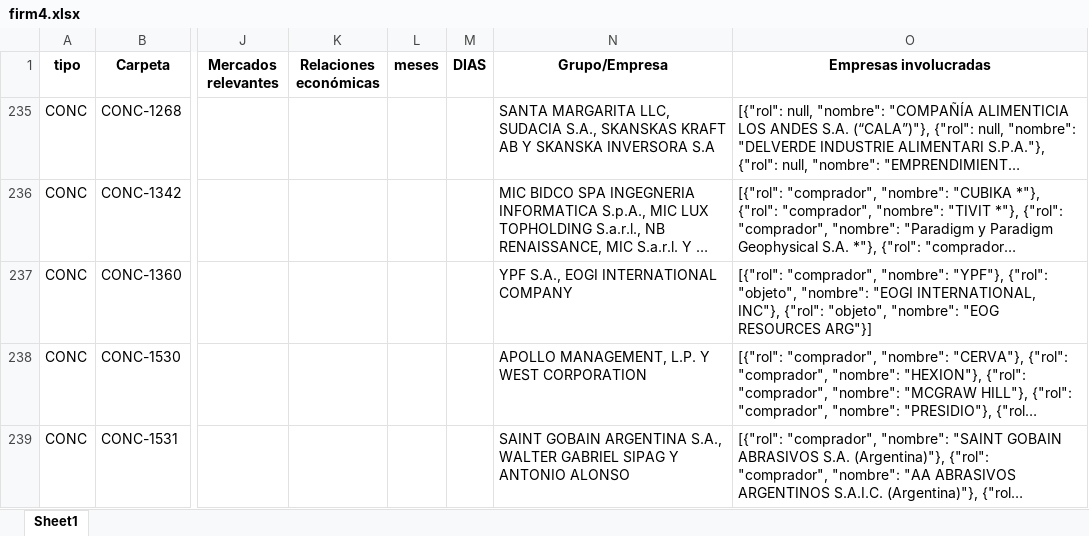
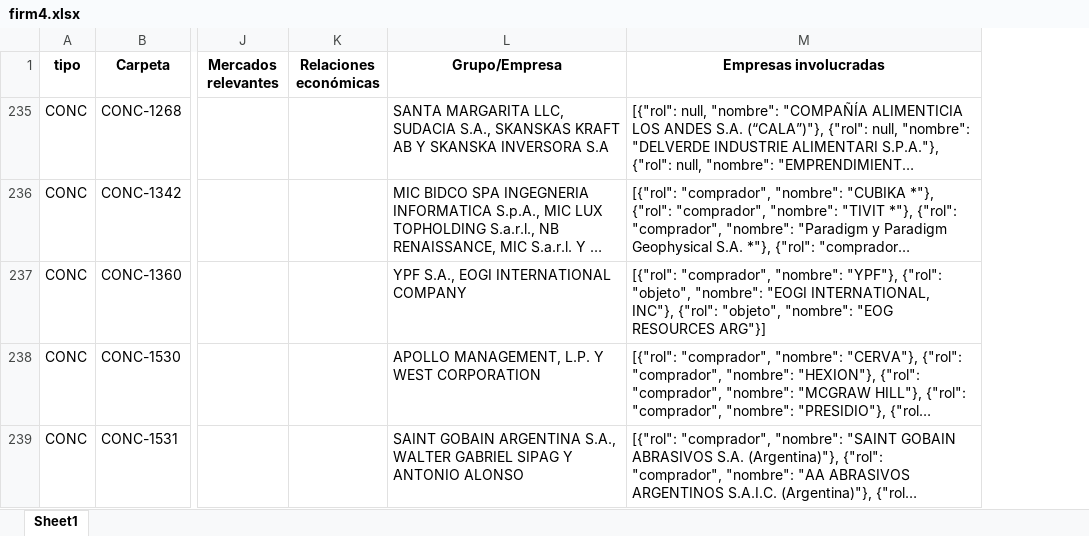
Before and after one commit to vjaros-anc/buscadorANC, an Excel workbook: productos buscador/firm4.xlsx, sheet Sheet1, drawn as a sheet; only a part is shown, gaps mark what is left out; long unchanged cells end in …; values as stored, in another font and other column widths than the file's, no borders; the diff covers the shown part only; the diff names each change by its address in the sheet, - before the commit and + after, or states it on an @@ line.

```diff
--- a/productos buscador/firm4.xlsx (sheet Sheet1)
+++ b/productos buscador/firm4.xlsx (sheet Sheet1)
-column L (meses), empty
-column M (DIAS), empty
```
Also changed, not shown: 20 edited cells elsewhere in this sheet, 5 other files.
